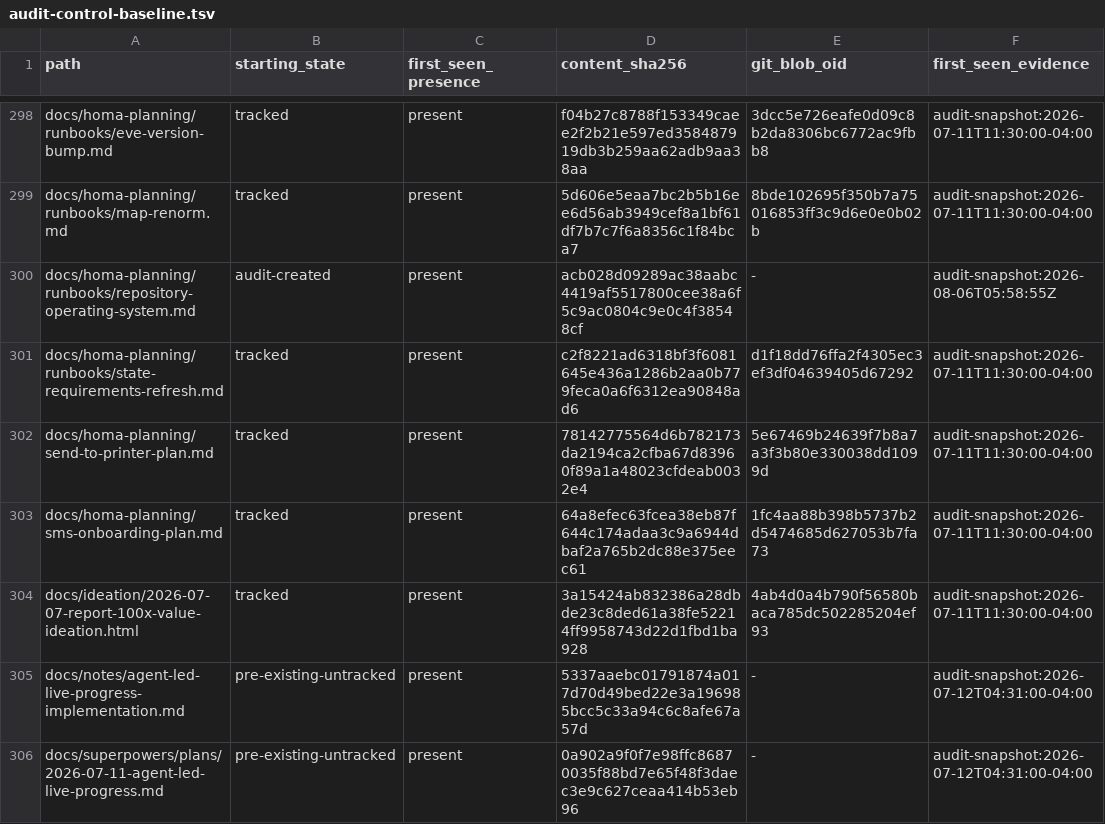
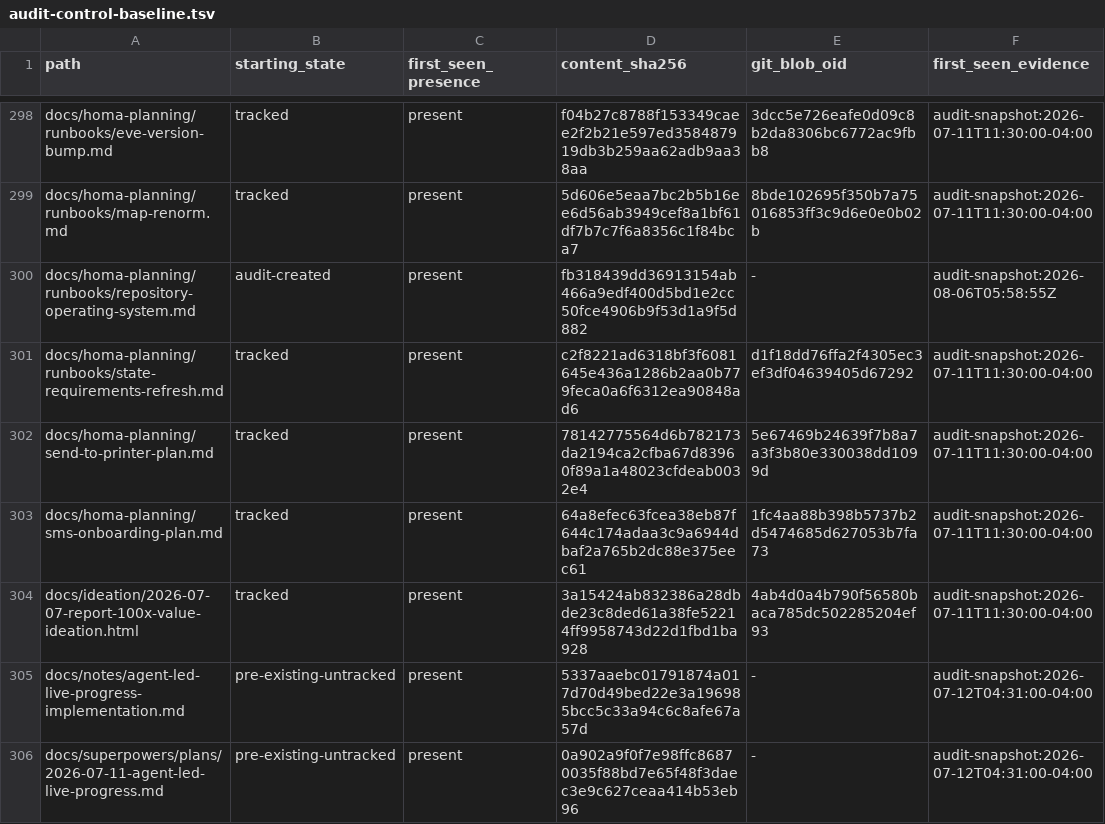
Before and after one commit to sidneyswift/homa, a TSV file: docs/homa-planning/reconciliation/audit-control-baseline.tsv, drawn as a sheet; only a part is shown, gaps mark what is left out.

```diff
--- a/docs/homa-planning/reconciliation/audit-control-baseline.tsv
+++ b/docs/homa-planning/reconciliation/audit-control-baseline.tsv
@@ -299,3 +299,3 @@ docs/homa-planning/runbooks/eve-version-bump.md	tracked	present	f04b27c8788f1533
 docs/homa-planning/runbooks/map-renorm.md	tracked	present	5d606e5eaa7bc2b5b16ee6d56ab3949cef8a1bf61df7b7c7f6a8356c1f84bca7	8bde102695f350b7a75016853ff3c9d6e0e0b02b	audit-snapshot:2026-07-11T11:30:00-04:00
-docs/homa-planning/runbooks/repository-operating-system.md	audit-created	present	acb028d09289ac38aabc4419af5517800cee38a6f5c9ac0804c9e0c4f38548cf	-	audit-snapshot:2026-08-06T05:58:55Z
+docs/homa-planning/runbooks/repository-operating-system.md	audit-created	present	fb318439dd36913154ab466a9edf400d5bd1e2cc50fce4906b9f53d1a9f5d882	-	audit-snapshot:2026-08-06T05:58:55Z
 docs/homa-planning/runbooks/state-requirements-refresh.md	tracked	present	c2f8221ad6318bf3f6081645e436a1286b2aa0b779feca0a6f6312ea90848ad6	d1f18dd76ffa2f4305ec3ef3df04639405d67292	audit-snapshot:2026-07-11T11:30:00-04:00
```
Also changed, not shown: docs/homa-planning/reconciliation/documentation-manifest.tsv, 4 other files.
